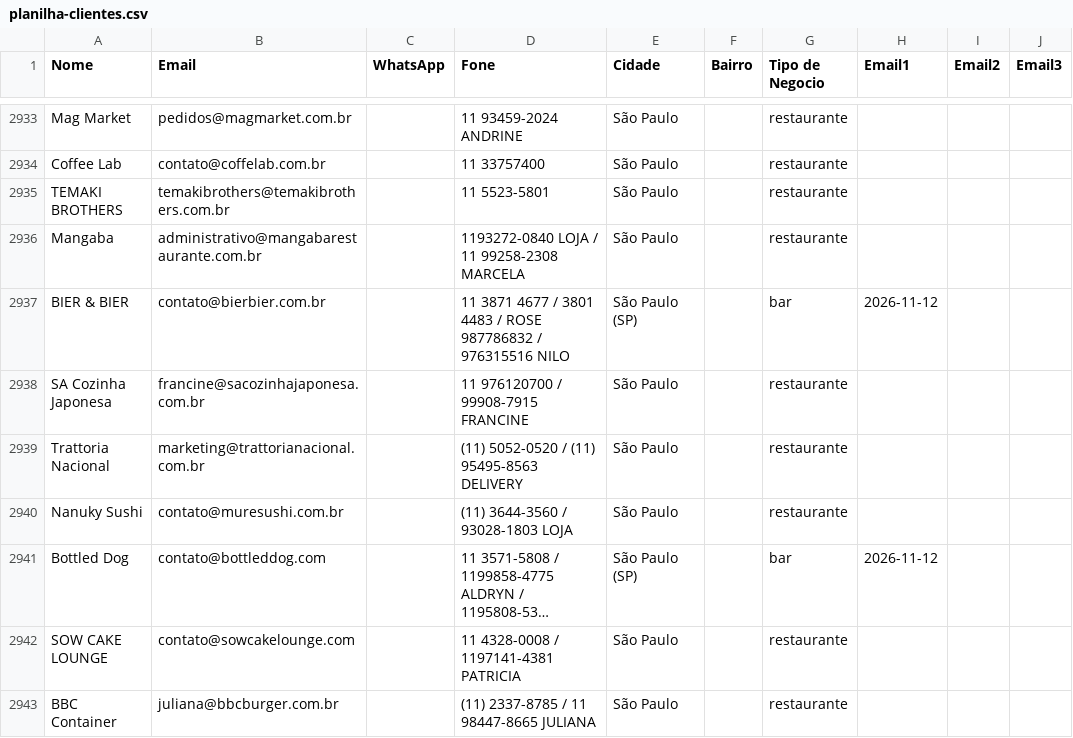
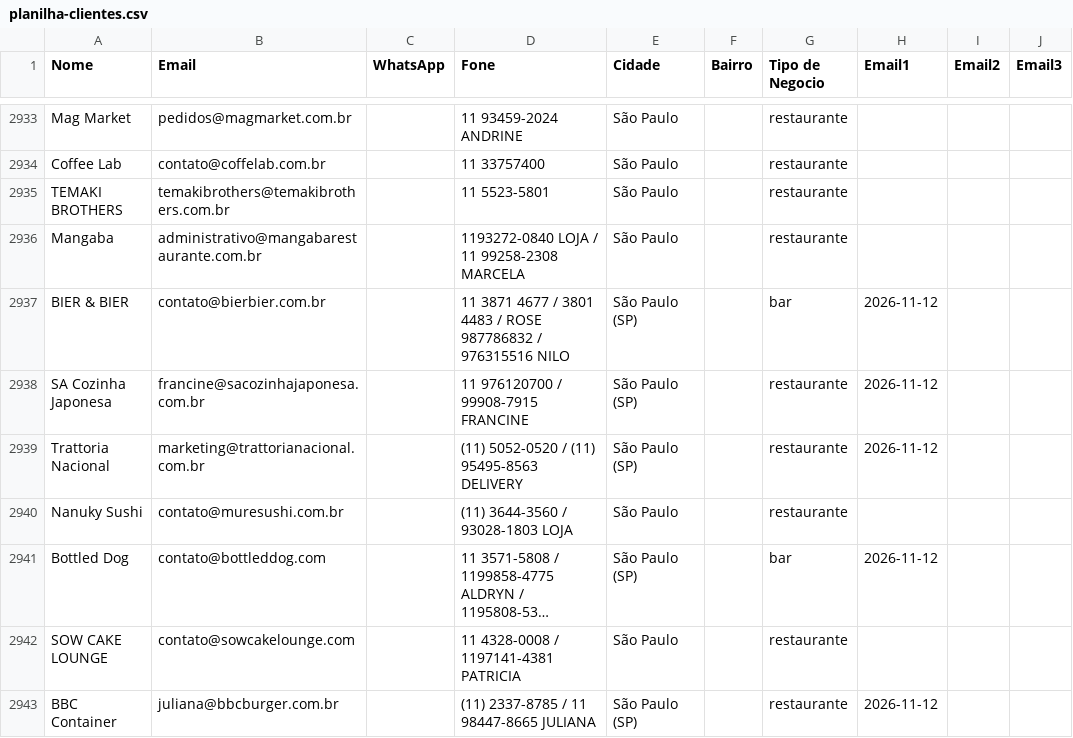
Before and after one commit to gustavorotatori-svg/Pindorama, a CSV file: planilha-clientes.csv, drawn as a sheet; only a part is shown, gaps mark what is left out; long unchanged cells end in …; the diff covers the shown part only; the diff names each change by its address in the sheet, - before the commit and + after, or states it on an @@ line.

```diff
--- a/planilha-clientes.csv
+++ b/planilha-clientes.csv
-E2938:E2939 (Cidade): São Paulo
+E2938:E2939 (Cidade): São Paulo (SP)
-H2938:H2939 (Email1): (empty)
+H2938:H2939 (Email1): 2026-11-12
-E2943 (Cidade): São Paulo
+E2943 (Cidade): São Paulo (SP)
-H2943 (Email1): (empty)
+H2943 (Email1): 2026-11-12
```
Also changed, not shown: 14 edited cells elsewhere in this file, 2 other files.
